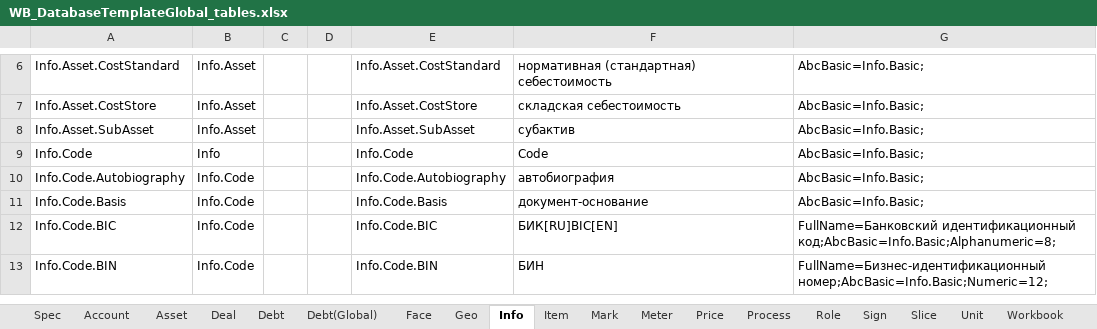
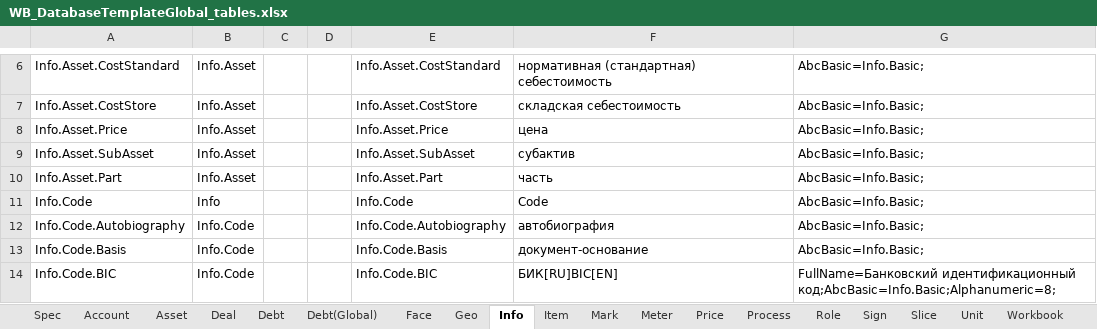
Before and after one commit to KursakovSA/AccBase, an Excel workbook: WB_DatabaseTemplateGlobal_tables.xlsx, sheet Info, drawn as a sheet; only a part is shown, gaps mark what is left out; the shorter side is filled out with more unchanged rows; values as stored, in another font and other column widths than the file's, no borders; the diff names each change by its address in the sheet, - before the commit and + after, or states it on an @@ line.

```diff
--- a/WB_DatabaseTemplateGlobal_tables.xlsx (sheet Info)
+++ b/WB_DatabaseTemplateGlobal_tables.xlsx (sheet Info)
+row 8: Info.Asset.Price | Info.Asset |  |  | Info.Asset.Price | цена | AbcBasic=Info.Basic;
+row 10: Info.Asset.Part | Info.Asset |  |  | Info.Asset.Part | часть | AbcBasic=Info.Basic;
```
Also changed, not shown: sheet Price, sheet Workbook(Global), sheet Role, sheet Unit, sheet Asset, sheet Geo, 6 more sheets.
